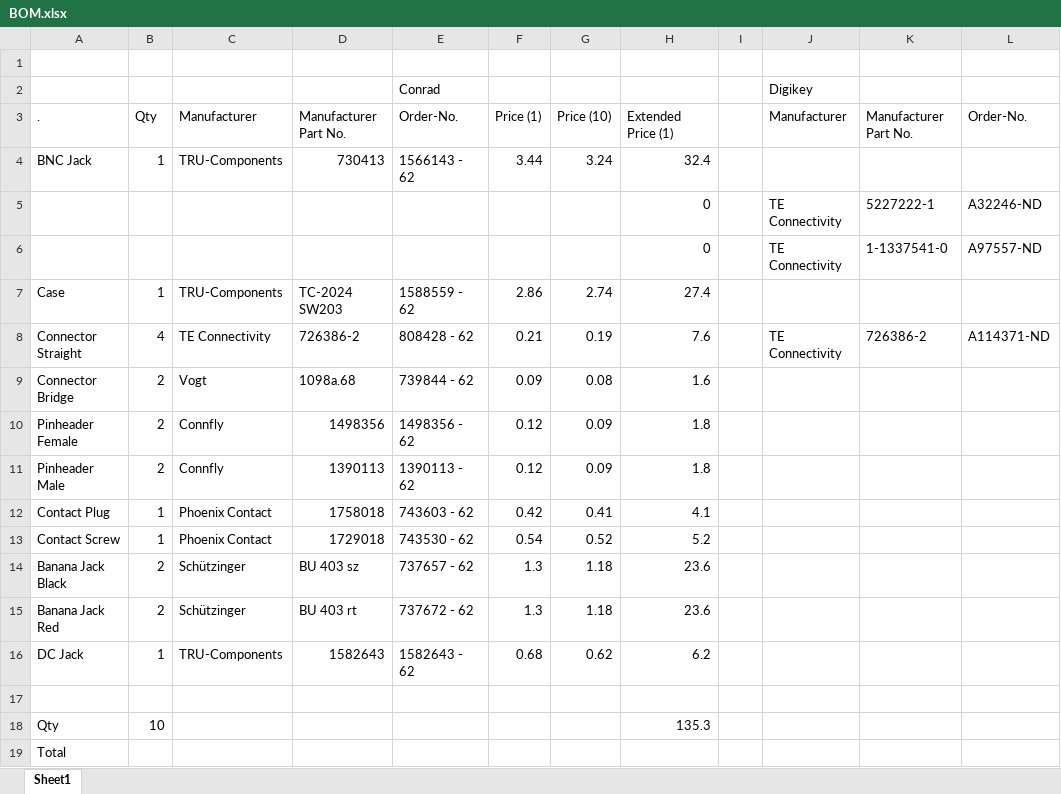
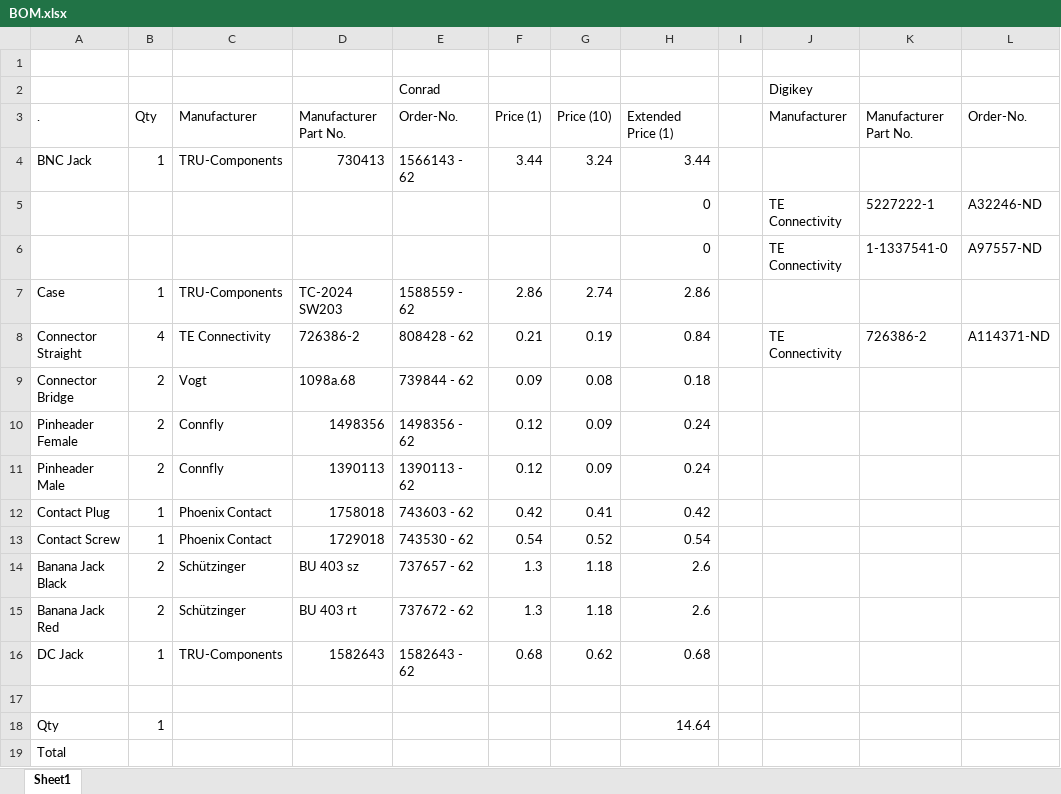
Before and after one commit to dangrie158/AdapterBox, an Excel workbook: BOM.xlsx, sheet Sheet1, drawn as a sheet; only a part is shown; values as stored, in another font and other column widths than the file's, no borders; the diff names each change by its address in the sheet, - before the commit and + after, or states it on an @@ line.

```diff
--- a/BOM.xlsx (sheet Sheet1)
+++ b/BOM.xlsx (sheet Sheet1)
-H4: 32.4
+H4: 3.44
-H7: 27.4
+H7: 2.86
-H8: 7.6
+H8: 0.84
-H9: 1.6
+H9: 0.18
-H10:H11: 1.8
+H10:H11: 0.24
-H12: 4.1
+H12: 0.42
-H13: 5.2
+H13: 0.54
-H14:H15: 23.6
+H14:H15: 2.6
-H16: 6.2
+H16: 0.68
-B18: 10
+B18: 1
-H18: 135.3
+H18: 14.64
```
Also changed, not shown: 9 other files.
